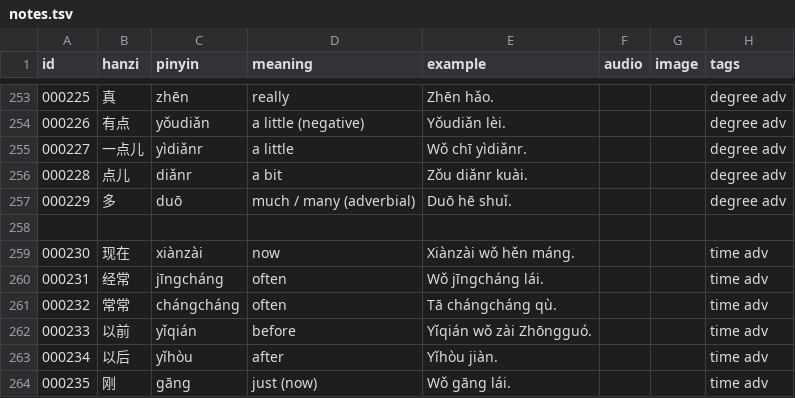
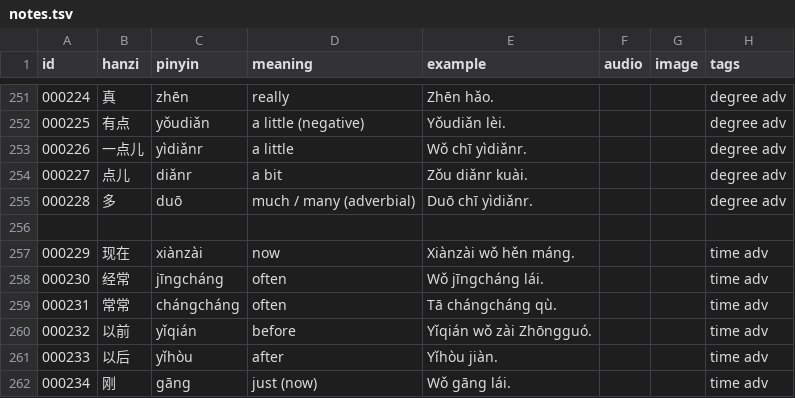
Before and after one commit to Cynthion/mandarin-anki, a TSV file: deck/notes.tsv, drawn as a sheet; only a part is shown, gaps mark what is left out; addresses are those after the commit; the diff covers the shown part only; the diff names each change by its address in the sheet, - before the commit and + after, or states it on an @@ line.

```diff
--- a/deck/notes.tsv
+++ b/deck/notes.tsv
@@ column A (id) renumbered from row 215 down @@
-E255 (example): Duō hē shuǐ.
+E255 (example): Duō chī yìdiǎnr.
```
Also changed, not shown: 5 removed rows and 6 edited cells elsewhere in this file.
